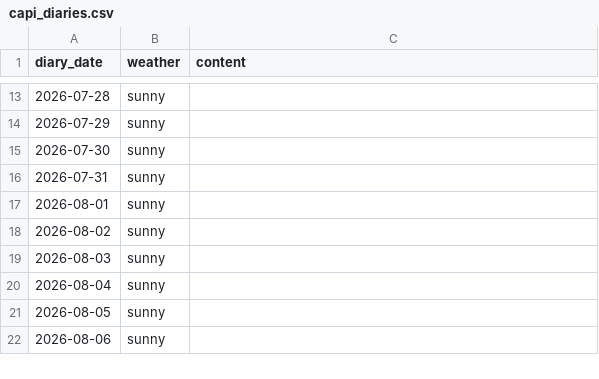
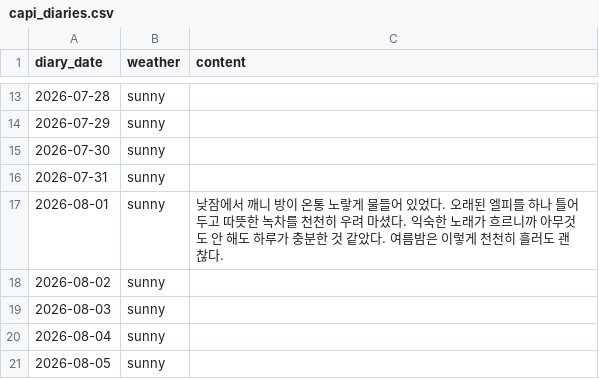
Before and after one commit to SOMA-OneTwoThree/moly-backend, a CSV file: db/capi_diaries.csv, drawn as a sheet; only a part is shown, gaps mark what is left out; the shorter side is filled out with more unchanged rows; the diff names each change by its address in the sheet, - before the commit and + after, or states it on an @@ line.

Commit message:
chore: 캐피 자기일기 08-01 시드 추가 (prod moly_life_ments 반영분 CSV 싱크)

```diff
--- a/db/capi_diaries.csv
+++ b/db/capi_diaries.csv
-C17 (content): (empty)
+C17 (content): 낮잠에서 깨니 방이 온통 노랗게 물들어 있었다. 오래된 엘피를 하나 틀어두고 따뜻한 녹차를 천천히 우려 마셨다. 익숙한 노래가 흐르니까 아무것도 안 해도 하루가 충분한 것 같았다. 여름밤은 이렇게 천천히 흘러도 괜찮다.
```
